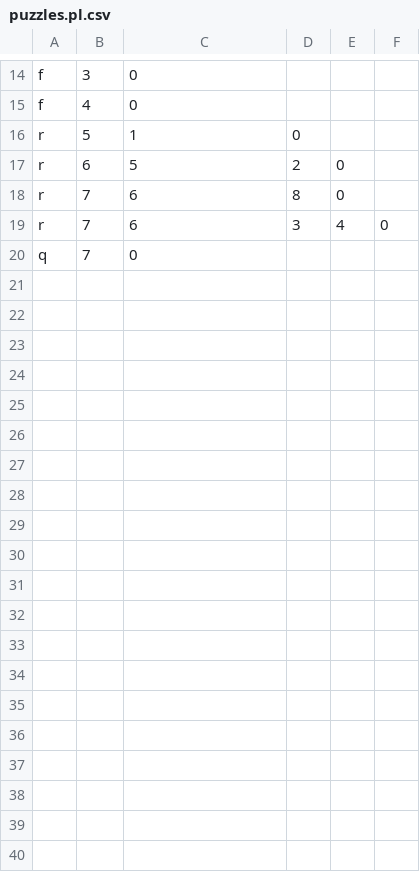
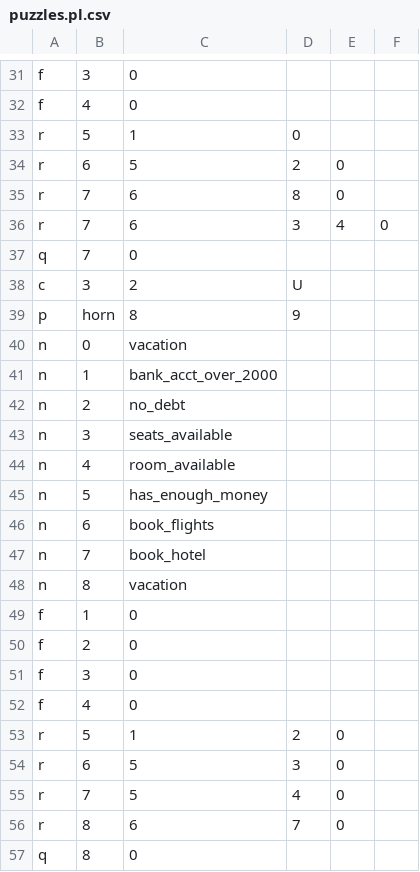
Before and after one commit to reemshehayib/Proplog-Interpreter, a CSV file: examples/puzzles.pl.csv, drawn as a sheet; only a part is shown, gaps mark what is left out; the diff covers the shown part only; the diff names each change by its address in the sheet, - before the commit and + after, or states it on an @@ line.

```diff
--- a/examples/puzzles.pl.csv
+++ b/examples/puzzles.pl.csv
+row 38: c | 3 | 2 | U
+row 39: p | horn | 8 | 9
+row 40: n | 0 | vacation
+row 41: n | 1 | bank_acct_over_2000
+row 42: n | 2 | no_debt
+row 43: n | 3 | seats_available
+row 44: n | 4 | room_available
+row 45: n | 5 | has_enough_money
+row 46: n | 6 | book_flights
+row 47: n | 7 | book_hotel
+row 48: n | 8 | vacation
+row 49: f | 1 | 0
+row 50: f | 2 | 0
+row 51: f | 3 | 0
+row 52: f | 4 | 0
+row 53: r | 5 | 1 | 2 | 0
+row 54: r | 6 | 5 | 3 | 0
+row 55: r | 7 | 5 | 4 | 0
+row 56: r | 8 | 6 | 7 | 0
+row 57: q | 8 | 0
```
Also changed, not shown: 17 added rows and 1 edited cell elsewhere in this file, results/brute_generated_results.csv, 13 other files.
